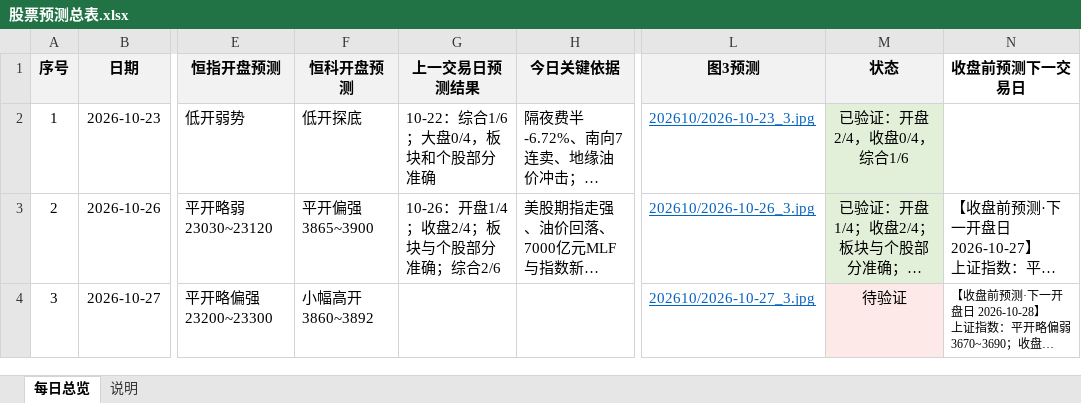
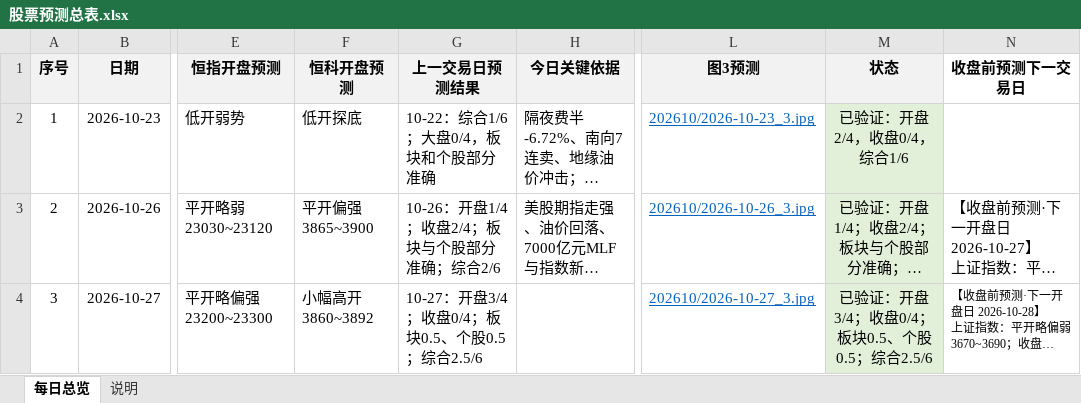
Before and after one commit to feifeiwang/stock-daily-report, an Excel workbook: 股票预测/股票预测总表.xlsx, sheet 每日总览, drawn as a sheet; only a part is shown, gaps mark what is left out; long unchanged cells end in …; values as stored, in another font and other column widths than the file's, no borders; table styles not drawn; the diff covers the shown part only; the diff names each change by its address in the sheet, - before the commit and + after, or states it on an @@ line.

Commit message:
report: 2026-10-28 每日开盘预测（复盘10-27：开盘3/4 收盘0/4 综合2.5/6）

```diff
--- a/股票预测/股票预测总表.xlsx (sheet 每日总览)
+++ b/股票预测/股票预测总表.xlsx (sheet 每日总览)
-G4 (上一交易日预测结果): (empty)
+G4 (上一交易日预测结果): 10-27：开盘3/4；收盘0/4；板块0.5、个股0.5；综合2.5/6
-M4 (状态): 待验证
+M4 (状态): 已验证：开盘3/4；收盘0/4；板块0.5、个股0.5；综合2.5/6
-M4 fill: #FDE9E7
+M4 fill: #E2F0D9
```
Also changed, not shown: 1 added row elsewhere in this sheet.
